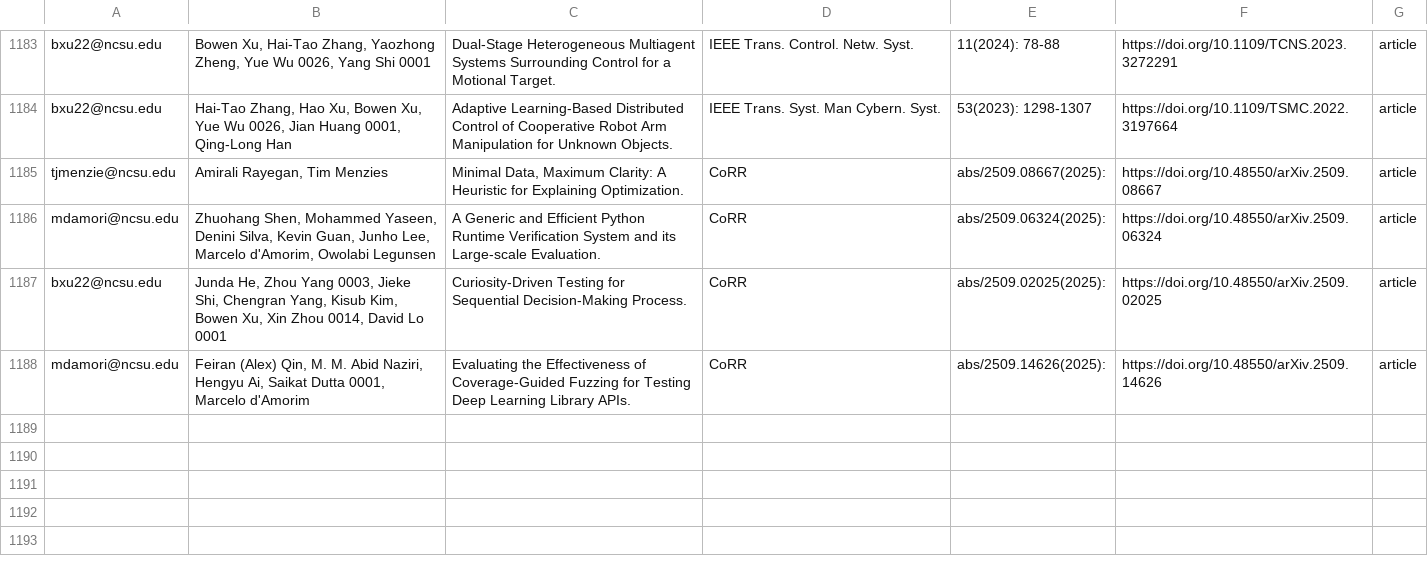
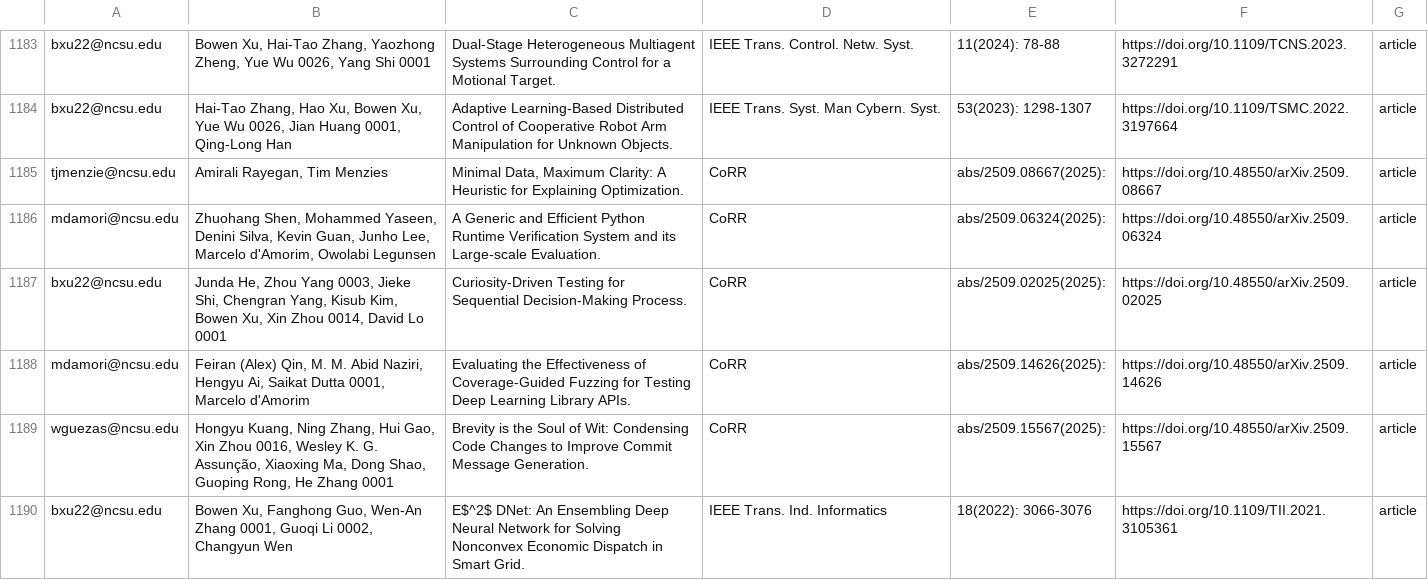
Before and after one commit to ncsu-software/ncsu-software.github.io, a CSV file: _data/researchers/sheets/researchPapers.csv, drawn as a sheet; only a part is shown, gaps mark what is left out; the diff names each change by its address in the sheet, - before the commit and + after, or states it on an @@ line.

Commit message:
Update sheets

```diff
--- a/_data/researchers/sheets/researchPapers.csv
+++ b/_data/researchers/sheets/researchPapers.csv
+row 1189: wguezas@ncsu.edu | Hongyu Kuang, Ning Zhang, Hui Gao, Xin Zhou 0016, Wesley K. G. Assunção, Xiaoxing Ma, Dong Shao, Guoping Rong, He Zhang 0001 | Brevity is the Soul of Wit: Condensing Code Changes to Improve Commit Message Generation. | CoRR | abs/2509.15567(2025): | https://doi.org/10.48550/arXiv.2509.15567 | article
+row 1190: bxu22@ncsu.edu | Bowen Xu, Fanghong Guo, Wen-An Zhang 0001, Guoqi Li 0002, Changyun Wen | E$^2$ DNet: An Ensembling Deep Neural Network for Solving Nonconvex Economic Dispatch in Smart Grid. | IEEE Trans. Ind. Informatics | 18(2022): 3066-3076 | https://doi.org/10.1109/TII.2021.3105361 | article
```
